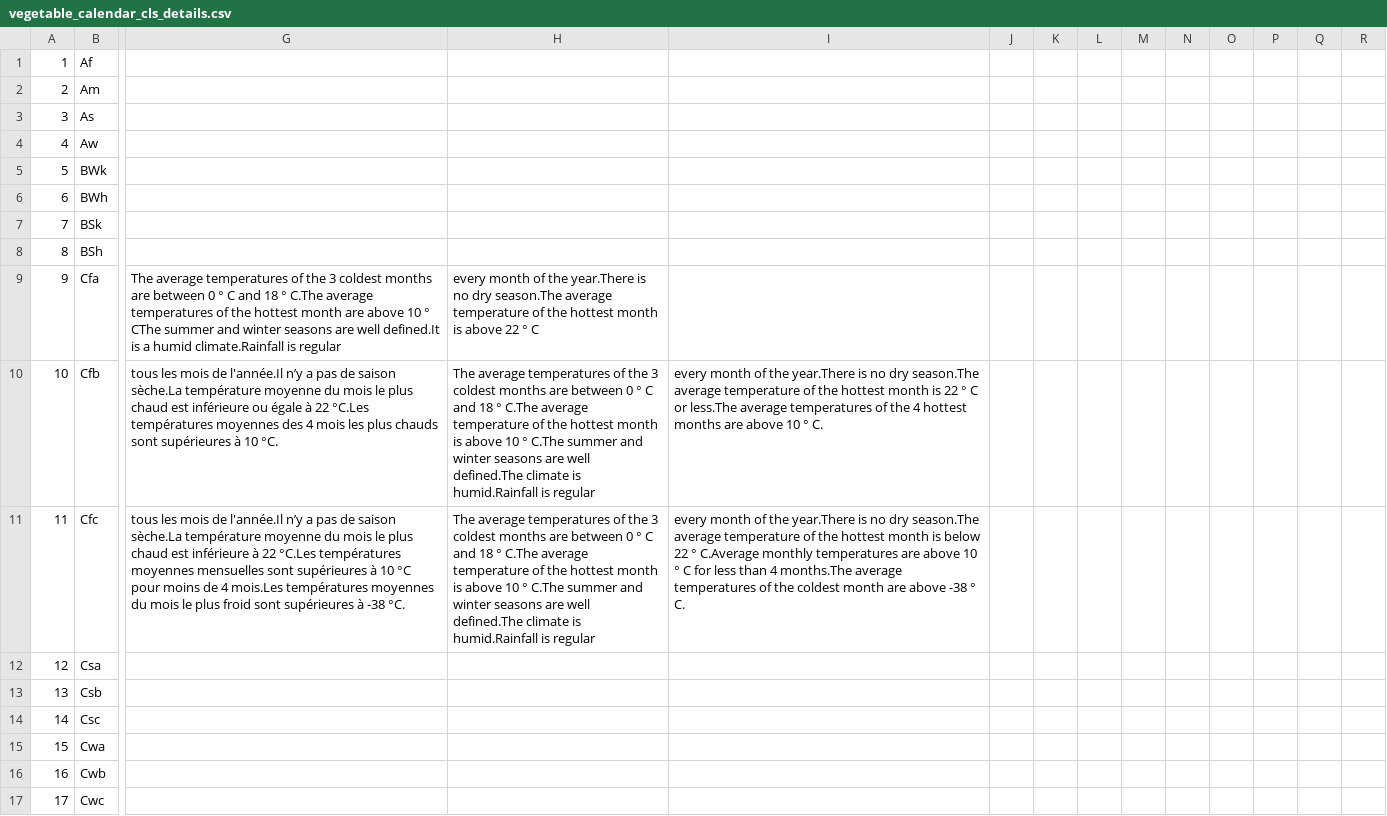
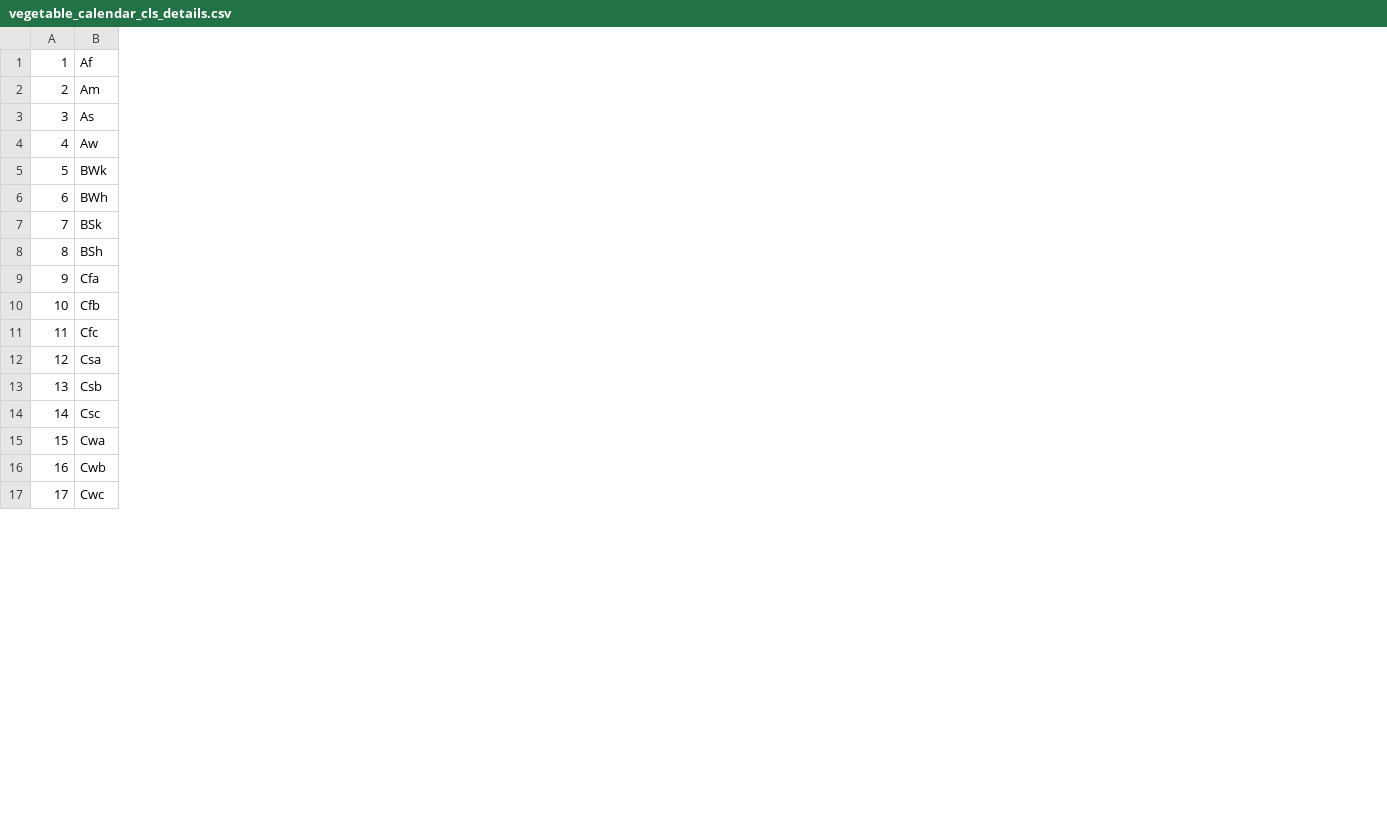
Before and after one commit to nasbarok/vegatableCalendarV1, a CSV file: app/src/main/res/raw/vegetable_calendar_cls_details.csv, drawn as a sheet; only a part is shown, gaps mark what is left out; removed rows and columns are numbered as before the commit, all else as after; the diff covers the shown part only; the diff names each change by its address in the sheet, - before the commit and + after, or states it on an @@ line.

```diff
--- a/app/src/main/res/raw/vegetable_calendar_cls_details.csv
+++ b/app/src/main/res/raw/vegetable_calendar_cls_details.csv
-column G, rows 9-11: The average temperatures of the 3 coldest months are between 0 ° C and 18 ° C.The average temperatures of the hottest month are above 10 ° CThe summer and winter seasons are well defined.It is a humid climate.Rainfall is regular | tous les mois de l'année.Il n’y a pas de saison sèche.La température moyenne du mois le plus chaud est inférieure ou égale à 22 °C.Les températures moyennes des 4 mois les plus chauds sont supérieures à 10 °C. | tous les mois de l'année.Il n’y a pas de saison sèche.La température moyenne du mois le plus chaud est inférieure à 22 °C.Les températures moyennes mensuelles sont supérieures à 10 °C pour moins de 4 mois.Les températures moyennes du mois le plus froid sont supérieures à -38 °C.
-column H, rows 9-11: every month of the year.There is no dry season.The average temperature of the hottest month is above 22 ° C | The average temperatures of the 3 coldest months are between 0 ° C and 18 ° C.The average temperature of the hottest month is above 10 ° C.The summer and winter seasons are well defined.The climate is humid.Rainfall is regular | The average temperatures of the 3 coldest months are between 0 ° C and 18 ° C.The average temperature of the hottest month is above 10 ° C.The summer and winter seasons are well defined.The climate is humid.Rainfall is regular
-column I, rows 10-11: every month of the year.There is no dry season.The average temperature of the hottest month is 22 ° C or less.The average temperatures of the 4 hottest months are above 10 ° C. | every month of the year.There is no dry season.The average temperature of the hottest month is below 22 ° C.Average monthly temperatures are above 10 ° C for less than 4 months.The average temperatures of the coldest month are above -38 ° C.
-column J, empty
-column K, empty
-column L, empty
-column M, empty
-column N, empty
-column O, empty
-column P, empty
-column Q, empty
-column R, empty
```
Also changed, not shown: 1 added row, 1 added column, 1 removed column and 26 edited cells elsewhere in this file, 12 other files.
